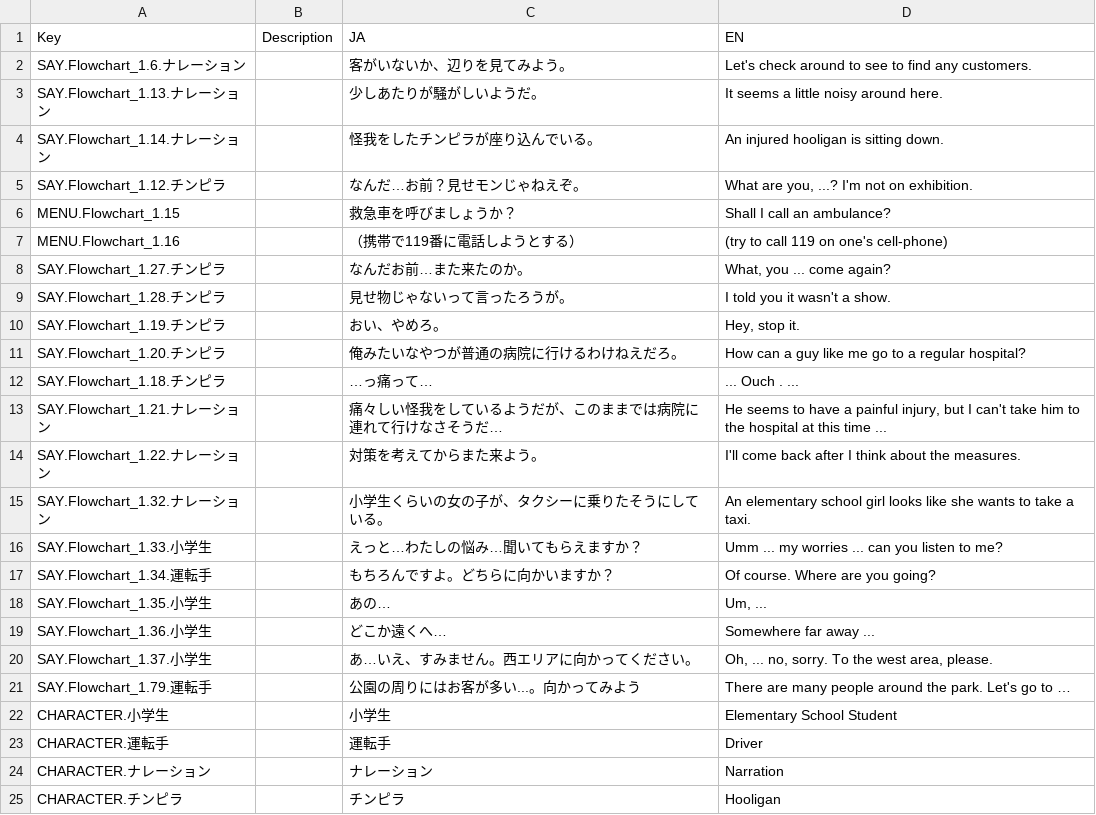
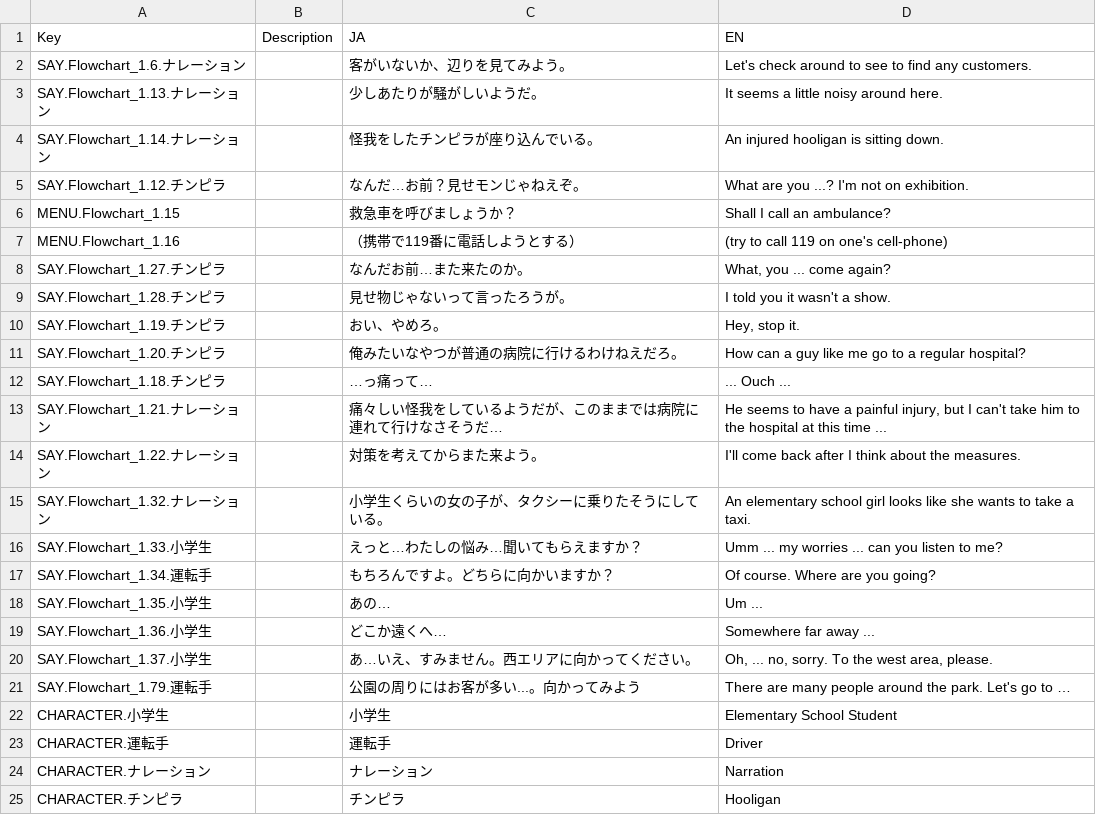
Before and after one commit to KoukiShimoya/TaxiNovelGame, a CSV file: TaxiNovelUnity/Assets/Localization/Element_BeforeThugs.csv, drawn as a sheet.

```diff
--- a/TaxiNovelUnity/Assets/Localization/Element_BeforeThugs.csv
+++ b/TaxiNovelUnity/Assets/Localization/Element_BeforeThugs.csv
@@ -4,3 +4,3 @@ SAY.Flowchart_1.13.ナレーション,,少しあたりが騒がしいようだ
 SAY.Flowchart_1.14.ナレーション,,怪我をしたチンピラが座り込んでいる。,An injured hooligan is sitting down.
-SAY.Flowchart_1.12.チンピラ,,なんだ…お前？見せモンじゃねえぞ。,"What are you, ...? I'm not on exhibition."
+SAY.Flowchart_1.12.チンピラ,,なんだ…お前？見せモンじゃねえぞ。,What are you ...? I'm not on exhibition.
 MENU.Flowchart_1.15,,救急車を呼びましょうか？,Shall I call an ambulance?
@@ -11,3 +11,3 @@ SAY.Flowchart_1.19.チンピラ,,おい、やめろ。,"Hey, stop it."
 SAY.Flowchart_1.20.チンピラ,,俺みたいなやつが普通の病院に行けるわけねえだろ。,How can a guy like me go to a regular hospital?
-SAY.Flowchart_1.18.チンピラ,,…っ痛って…,... Ouch . ...
+SAY.Flowchart_1.18.チンピラ,,…っ痛って…,... Ouch ...
 SAY.Flowchart_1.21.ナレーション,,痛々しい怪我をしているようだが、このままでは病院に連れて行けなさそうだ…,"He seems to have a painful injury, but I can't take him to the hospital at this time ..."
@@ -17,3 +17,3 @@ SAY.Flowchart_1.33.小学生,,えっと…わたしの悩み…聞いてもら
 SAY.Flowchart_1.34.運転手,,もちろんですよ。どちらに向かいますか？,Of course. Where are you going?
-SAY.Flowchart_1.35.小学生,,あの…,"Um, ..."
+SAY.Flowchart_1.35.小学生,,あの…,Um ...
 SAY.Flowchart_1.36.小学生,,どこか遠くへ…,Somewhere far away ...
```
Also changed, not shown: TaxiNovelUnity/Assets/Localization/Clerk_Bridge.csv, TaxiNovelUnity/Assets/Localization/Clerk_Central.csv, 20 other files.
